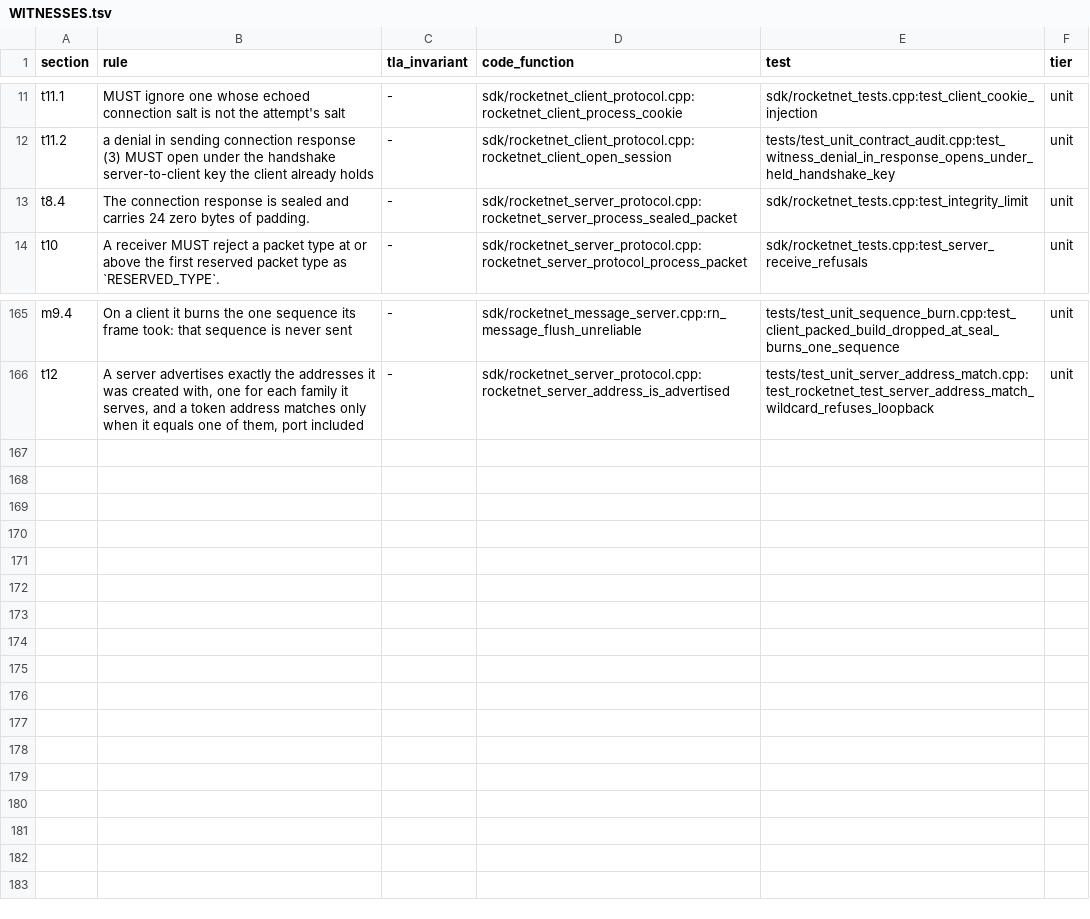
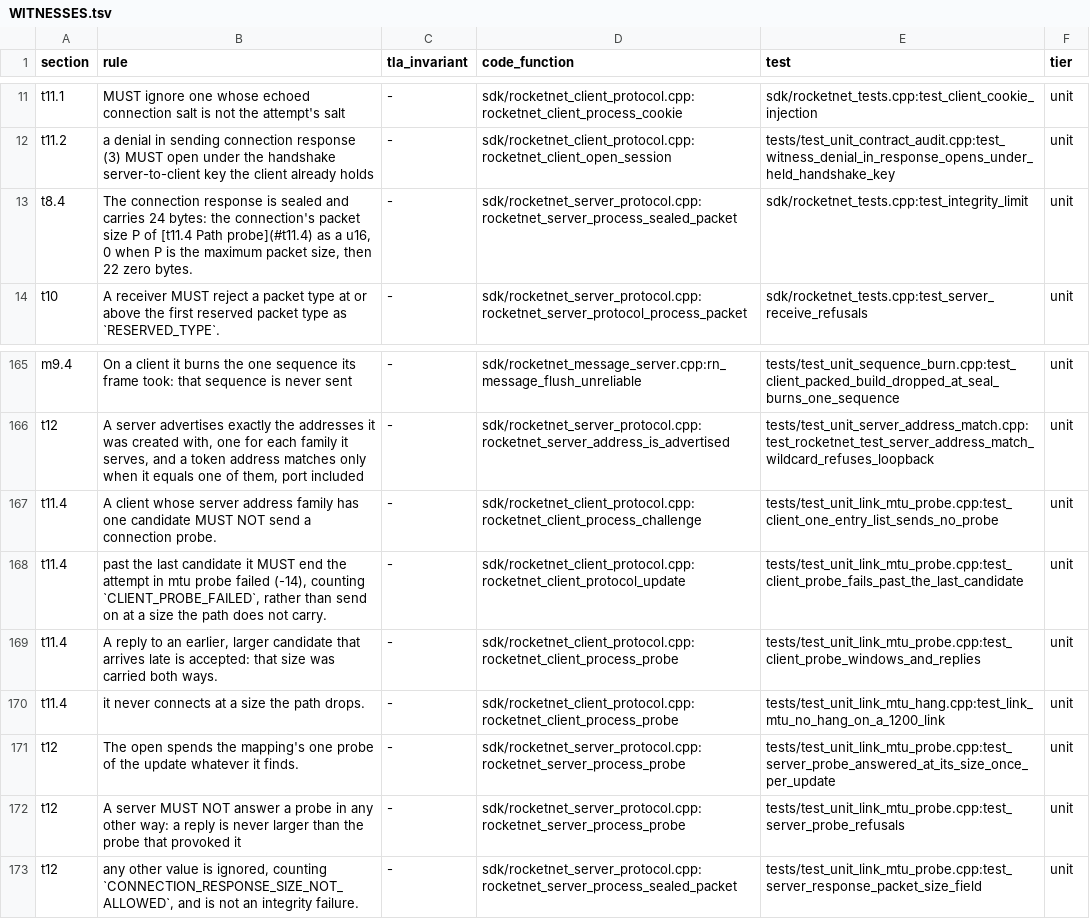
Before and after one commit to mas-bandwidth/rocketnet, a TSV file: docs/WITNESSES.tsv, drawn as a sheet; only a part is shown, gaps mark what is left out.

```diff
--- a/docs/WITNESSES.tsv
+++ b/docs/WITNESSES.tsv
@@ -12,3 +12,3 @@ t11.1	MUST ignore one whose echoed connection salt is not the attempt's salt	-	s
 t11.2	a denial in sending connection response (3) MUST open under the handshake server-to-client key the client already holds	-	sdk/rocketnet_client_protocol.cpp:rocketnet_client_open_session	tests/test_unit_contract_audit.cpp:test_witness_denial_in_response_opens_under_held_handshake_key	unit
-t8.4	The connection response is sealed and carries 24 zero bytes of padding.	-	sdk/rocketnet_server_protocol.cpp:rocketnet_server_process_sealed_packet	sdk/rocketnet_tests.cpp:test_integrity_limit	unit
+t8.4	The connection response is sealed and carries 24 bytes: the connection's packet size P of [t11.4 Path probe](#t11.4) as a u16, 0 when P is the maximum packet size, then 22 zero bytes.	-	sdk/rocketnet_server_protocol.cpp:rocketnet_server_process_sealed_packet	sdk/rocketnet_tests.cpp:test_integrity_limit	unit
 t10	A receiver MUST reject a packet type at or above the first reserved packet type as `RESERVED_TYPE`.	-	sdk/rocketnet_server_protocol.cpp:rocketnet_server_protocol_process_packet	sdk/rocketnet_tests.cpp:test_server_receive_refusals	unit
@@ -166 +166,8 @@ m9.4	On a client it burns the one sequence its frame took: that sequence is neve
 t12	A server advertises exactly the addresses it was created with, one for each family it serves, and a token address matches only when it equals one of them, port included	-	sdk/rocketnet_server_protocol.cpp:rocketnet_server_address_is_advertised	tests/test_unit_server_address_match.cpp:test_rocketnet_test_server_address_match_wildcard_refuses_loopback	unit
+t11.4	A client whose server address family has one candidate MUST NOT send a connection probe.	-	sdk/rocketnet_client_protocol.cpp:rocketnet_client_process_challenge	tests/test_unit_link_mtu_probe.cpp:test_client_one_entry_list_sends_no_probe	unit
+t11.4	past the last candidate it MUST end the attempt in mtu probe failed (-14), counting `CLIENT_PROBE_FAILED`, rather than send on at a size the path does not carry.	-	sdk/rocketnet_client_protocol.cpp:rocketnet_client_protocol_update	tests/test_unit_link_mtu_probe.cpp:test_client_probe_fails_past_the_last_candidate	unit
+t11.4	A reply to an earlier, larger candidate that arrives late is accepted: that size was carried both ways.	-	sdk/rocketnet_client_protocol.cpp:rocketnet_client_process_probe	tests/test_unit_link_mtu_probe.cpp:test_client_probe_windows_and_replies	unit
+t11.4	it never connects at a size the path drops.	-	sdk/rocketnet_client_protocol.cpp:rocketnet_client_process_probe	tests/test_unit_link_mtu_hang.cpp:test_link_mtu_no_hang_on_a_1200_link	unit
+t12	The open spends the mapping's one probe of the update whatever it finds.	-	sdk/rocketnet_server_protocol.cpp:rocketnet_server_process_probe	tests/test_unit_link_mtu_probe.cpp:test_server_probe_answered_at_its_size_once_per_update	unit
+t12	A server MUST NOT answer a probe in any other way: a reply is never larger than the probe that provoked it	-	sdk/rocketnet_server_protocol.cpp:rocketnet_server_process_probe	tests/test_unit_link_mtu_probe.cpp:test_server_probe_refusals	unit
+t12	any other value is ignored, counting `CONNECTION_RESPONSE_SIZE_NOT_ALLOWED`, and is not an integrity failure.	-	sdk/rocketnet_server_protocol.cpp:rocketnet_server_process_sealed_packet	tests/test_unit_link_mtu_probe.cpp:test_server_response_packet_size_field	unit
```
Also changed, not shown: docs/WITNESSES.floor.tsv, standard/pins/m2.tsv, 11 other files.
